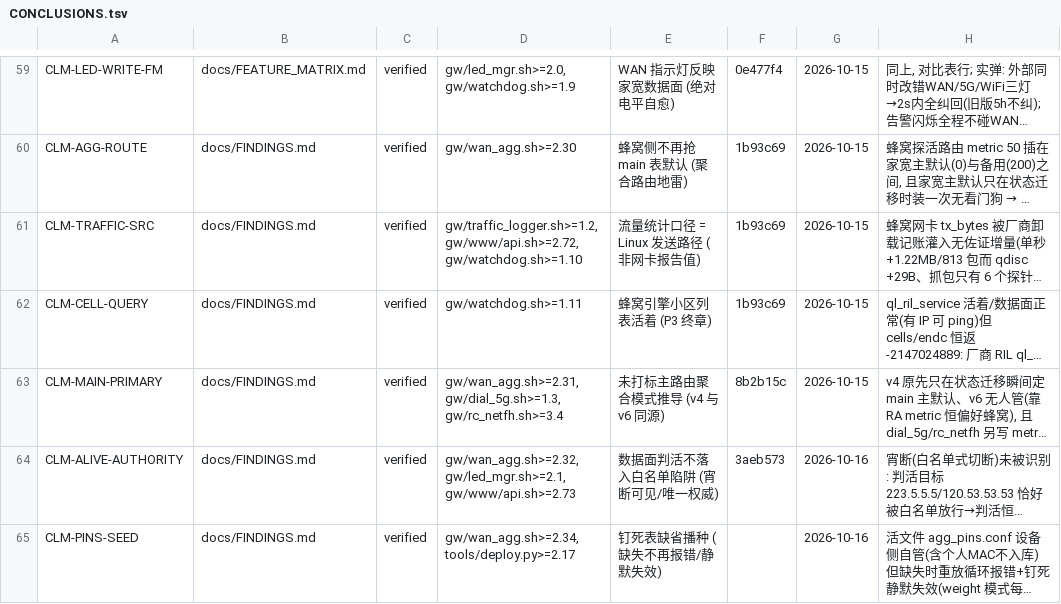
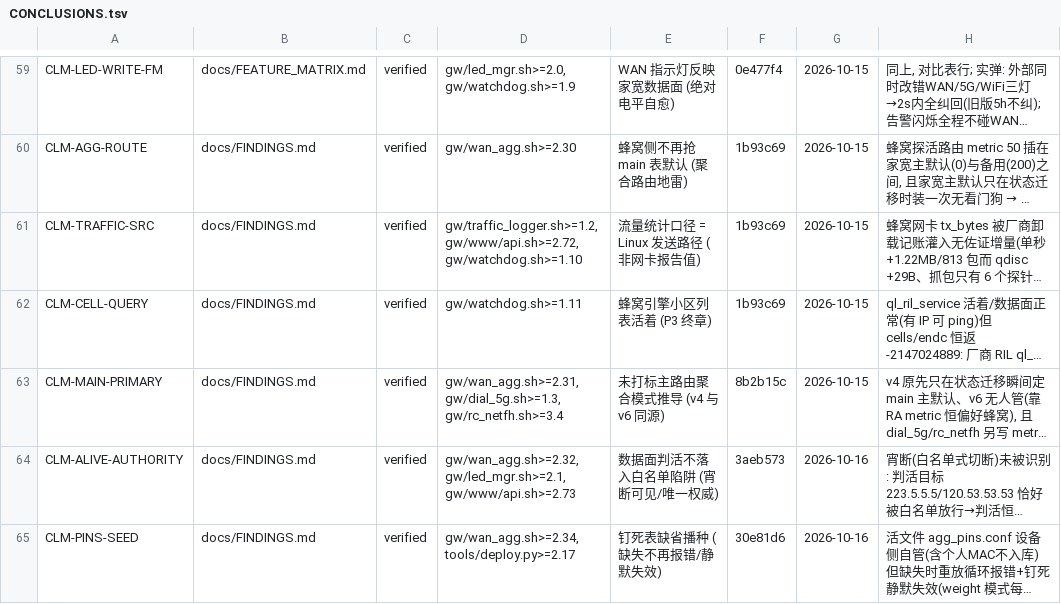
Before and after one commit to chr431/fiberhome-lg6151m, a TSV file: docs/CONCLUSIONS.tsv, drawn as a sheet; only a part is shown, gaps mark what is left out; long unchanged cells end in …; the diff names each change by its address in the sheet, - before the commit and + after, or states it on an @@ line.

```diff
--- a/docs/CONCLUSIONS.tsv
+++ b/docs/CONCLUSIONS.tsv
-F65: (empty)
+F65: 30e81d6
```
Also changed, not shown: 1 other file.
